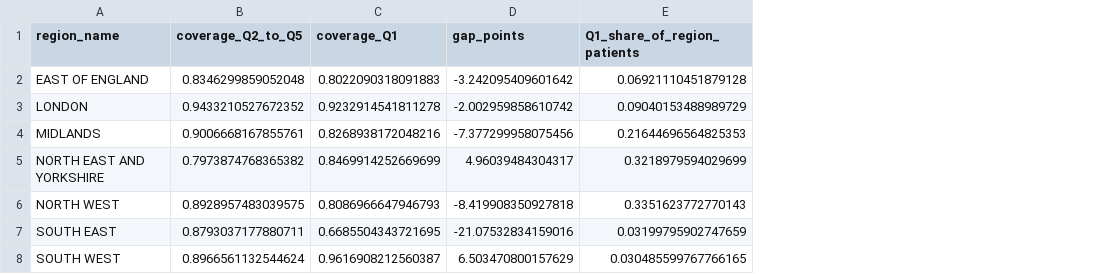
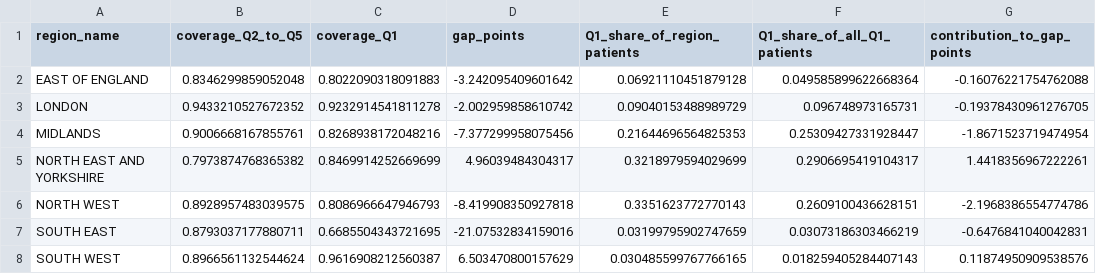
Before and after one commit to YusufIsmailayo/nhs-gp-cloud-telephony-pipeline, a CSV file: data/gold/deprivation_gap_within_region_2026-08.csv, drawn as a sheet; the diff names each change by its address in the sheet, - before the commit and + after, or states it on an @@ line.

```diff
--- a/data/gold/deprivation_gap_within_region_2026-08.csv
+++ b/data/gold/deprivation_gap_within_region_2026-08.csv
+column F (Q1_share_of_all_Q1_patients), rows 2-8: 0.049585899622668364 | 0.096748973165731 | 0.25309427331928447 | 0.2906695419104317 | 0.2609100436628151 | 0.03073186303466219 | 0.018259405284407143
+column G (contribution_to_gap_points), rows 2-8: -0.16076221754762088 | -0.19378430961276705 | -1.8671523719474954 | 1.4418356967222261 | -2.1968386554774786 | -0.6476841040042831 | 0.11874950909538576
```
Also changed, not shown: evidence/bronze_inventory.csv, 23 other files.
